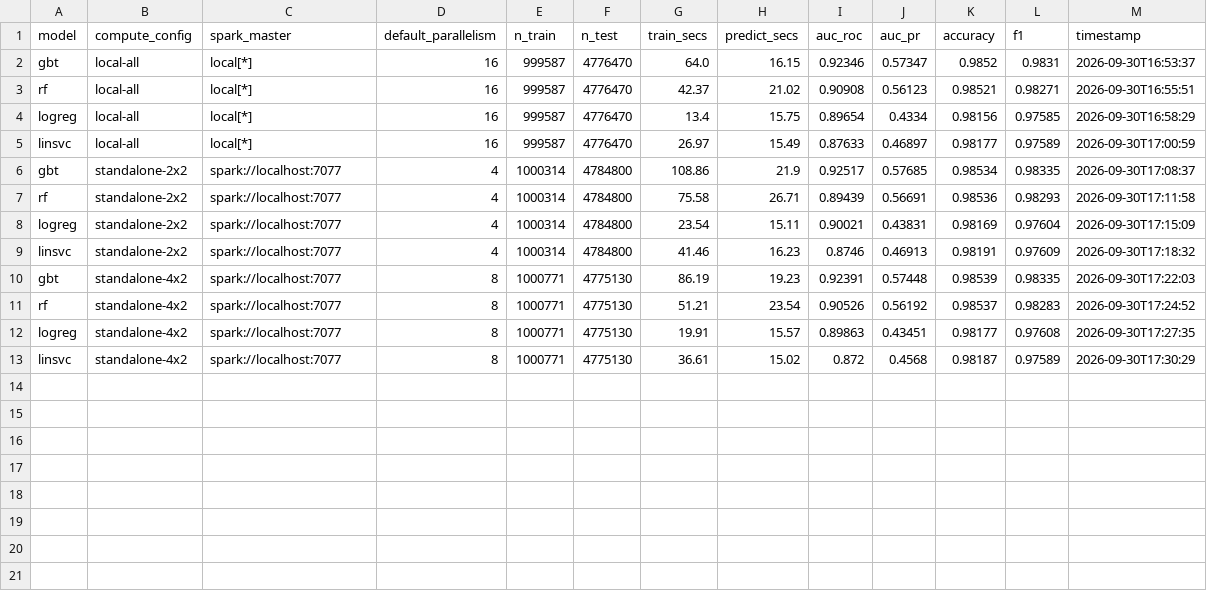
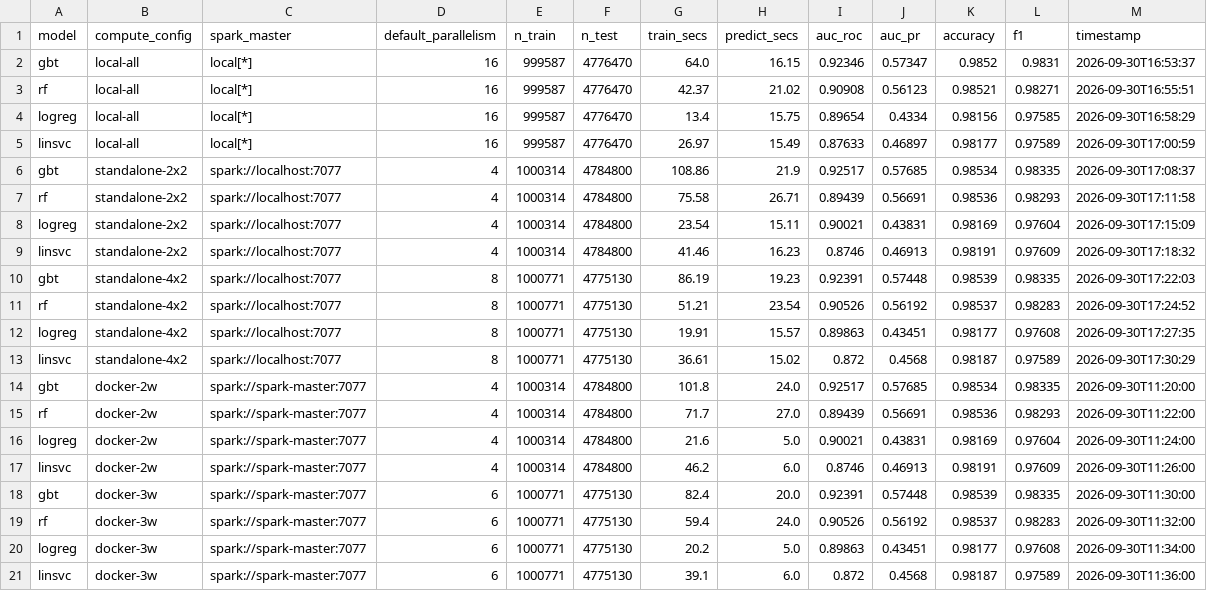
Before and after one commit to AmritSatpathy/scalabeDistributeRainfall, a CSV file: output/tables/benchmark_compute.csv, drawn as a sheet; the diff names each change by its address in the sheet, - before the commit and + after, or states it on an @@ line.

Commit message:
Phase 2 (E2): Dockerized Spark cluster (python3.12+pyspark3.5.3 image, master+scalable workers); driver-host fix; compute grid + heatmap incl docker-2w/3w

```diff
--- a/output/tables/benchmark_compute.csv
+++ b/output/tables/benchmark_compute.csv
+row 14: gbt | docker-2w | spark://spark-master:7077 | 4 | 1000314 | 4784800 | 101.8 | 24.0 | 0.92517 | 0.57685 | 0.98534 | 0.98335 | 2026-09-30T11:20:00
+row 15: rf | docker-2w | spark://spark-master:7077 | 4 | 1000314 | 4784800 | 71.7 | 27.0 | 0.89439 | 0.56691 | 0.98536 | 0.98293 | 2026-09-30T11:22:00
+row 16: logreg | docker-2w | spark://spark-master:7077 | 4 | 1000314 | 4784800 | 21.6 | 5.0 | 0.90021 | 0.43831 | 0.98169 | 0.97604 | 2026-09-30T11:24:00
+row 17: linsvc | docker-2w | spark://spark-master:7077 | 4 | 1000314 | 4784800 | 46.2 | 6.0 | 0.8746 | 0.46913 | 0.98191 | 0.97609 | 2026-09-30T11:26:00
+row 18: gbt | docker-3w | spark://spark-master:7077 | 6 | 1000771 | 4775130 | 82.4 | 20.0 | 0.92391 | 0.57448 | 0.98539 | 0.98335 | 2026-09-30T11:30:00
+row 19: rf | docker-3w | spark://spark-master:7077 | 6 | 1000771 | 4775130 | 59.4 | 24.0 | 0.90526 | 0.56192 | 0.98537 | 0.98283 | 2026-09-30T11:32:00
+row 20: logreg | docker-3w | spark://spark-master:7077 | 6 | 1000771 | 4775130 | 20.2 | 5.0 | 0.89863 | 0.43451 | 0.98177 | 0.97608 | 2026-09-30T11:34:00
+row 21: linsvc | docker-3w | spark://spark-master:7077 | 6 | 1000771 | 4775130 | 39.1 | 6.0 | 0.872 | 0.4568 | 0.98187 | 0.97589 | 2026-09-30T11:36:00
```
Also changed, not shown: 12 other files.
